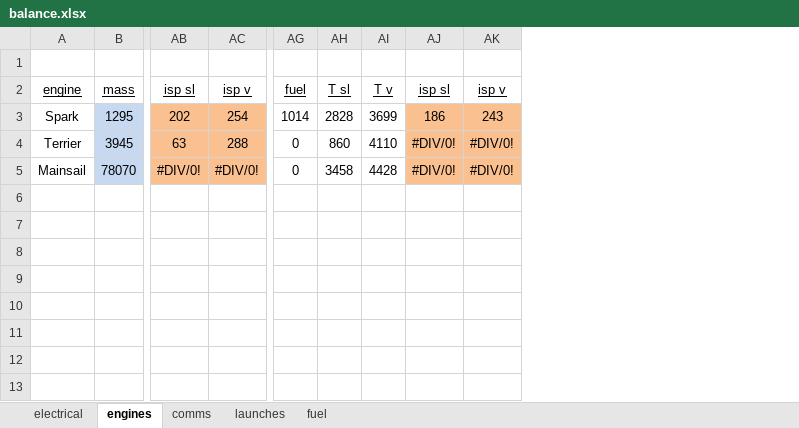
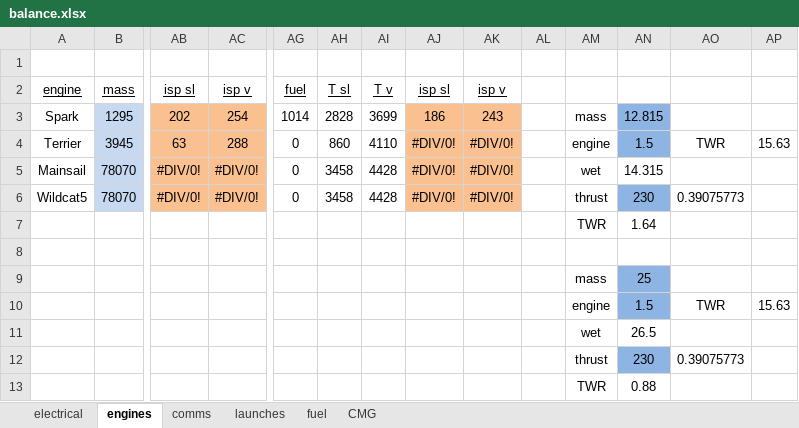
Before and after one commit to Felbourn/Project-Genesis, an Excel workbook: balance.xlsx, sheet engines, drawn as a sheet; only a part is shown, gaps mark what is left out; values as stored, in another font and other column widths than the file's, no borders; rows hold the shown columns only; the diff names each change by its address in the sheet, - before the commit and + after, or states it on an @@ line.

```diff
--- a/balance.xlsx (sheet engines)
+++ b/balance.xlsx (sheet engines)
+sheet tab: CMG
+column AL, empty
+column AM, rows 3-5: mass | engine | wet
+column AN, rows 3-5: 12.815 | 1.5 | 14.315
+column AO, row 4: TWR
+column AP, row 4: 15.63
+row 6: Wildcat5 | 78070 | #DIV/0! | #DIV/0! | 0 | 3458 | 4428 | #DIV/0! | #DIV/0! |  | thrust | 230 | 0.39075773
+row 7:  |  |  |  |  |  |  |  |  |  | TWR | 1.64
+row 8: (empty)
+row 9:  |  |  |  |  |  |  |  |  |  | mass | 25
+row 10:  |  |  |  |  |  |  |  |  |  | engine | 1.5 | TWR | 15.63
+row 11:  |  |  |  |  |  |  |  |  |  | wet | 26.5
+row 12:  |  |  |  |  |  |  |  |  |  | thrust | 230 | 0.39075773
+row 13:  |  |  |  |  |  |  |  |  |  | TWR | 0.88
```
Also changed, not shown: sheet fuel, sheet electrical, sheet comms, sheet launches, formulas that keep their value, 13 other files.
